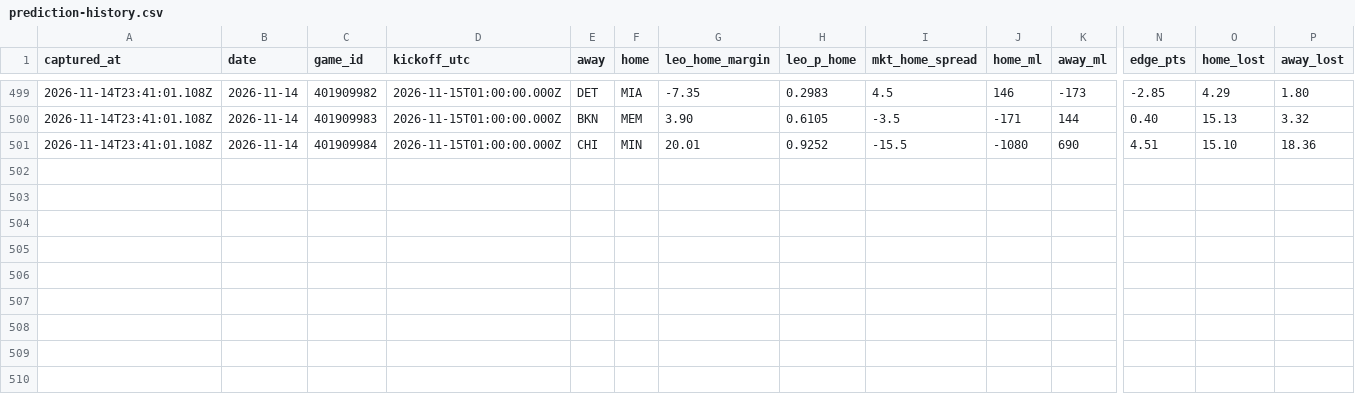
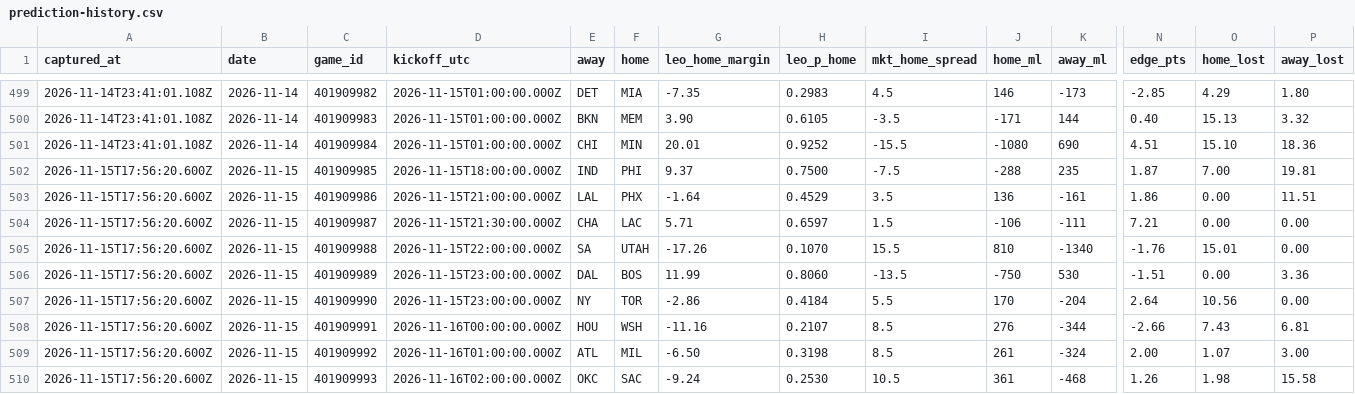
Before and after one commit to flychico/lydiaslab, a CSV file: data/nba/prediction-history.csv, drawn as a sheet; only a part is shown, gaps mark what is left out; rows hold the shown columns only; the diff names each change by its address in the sheet, - before the commit and + after, or states it on an @@ line.

```diff
--- a/data/nba/prediction-history.csv
+++ b/data/nba/prediction-history.csv
+row 502: 2026-11-15T17:56:20.600Z | 2026-11-15 | 401909985 | 2026-11-15T18:00:00.000Z | IND | PHI | 9.37 | 0.7500 | -7.5 | -288 | 235 | 1.87 | 7.00 | 19.81
+row 503: 2026-11-15T17:56:20.600Z | 2026-11-15 | 401909986 | 2026-11-15T21:00:00.000Z | LAL | PHX | -1.64 | 0.4529 | 3.5 | 136 | -161 | 1.86 | 0.00 | 11.51
+row 504: 2026-11-15T17:56:20.600Z | 2026-11-15 | 401909987 | 2026-11-15T21:30:00.000Z | CHA | LAC | 5.71 | 0.6597 | 1.5 | -106 | -111 | 7.21 | 0.00 | 0.00
+row 505: 2026-11-15T17:56:20.600Z | 2026-11-15 | 401909988 | 2026-11-15T22:00:00.000Z | SA | UTAH | -17.26 | 0.1070 | 15.5 | 810 | -1340 | -1.76 | 15.01 | 0.00
+row 506: 2026-11-15T17:56:20.600Z | 2026-11-15 | 401909989 | 2026-11-15T23:00:00.000Z | DAL | BOS | 11.99 | 0.8060 | -13.5 | -750 | 530 | -1.51 | 0.00 | 3.36
+row 507: 2026-11-15T17:56:20.600Z | 2026-11-15 | 401909990 | 2026-11-15T23:00:00.000Z | NY | TOR | -2.86 | 0.4184 | 5.5 | 170 | -204 | 2.64 | 10.56 | 0.00
+row 508: 2026-11-15T17:56:20.600Z | 2026-11-15 | 401909991 | 2026-11-16T00:00:00.000Z | HOU | WSH | -11.16 | 0.2107 | 8.5 | 276 | -344 | -2.66 | 7.43 | 6.81
+row 509: 2026-11-15T17:56:20.600Z | 2026-11-15 | 401909992 | 2026-11-16T01:00:00.000Z | ATL | MIL | -6.50 | 0.3198 | 8.5 | 261 | -324 | 2.00 | 1.07 | 3.00
+row 510: 2026-11-15T17:56:20.600Z | 2026-11-15 | 401909993 | 2026-11-16T02:00:00.000Z | OKC | SAC | -9.24 | 0.2530 | 10.5 | 361 | -468 | 1.26 | 1.98 | 15.58
```
Also changed, not shown: 39 other files.
